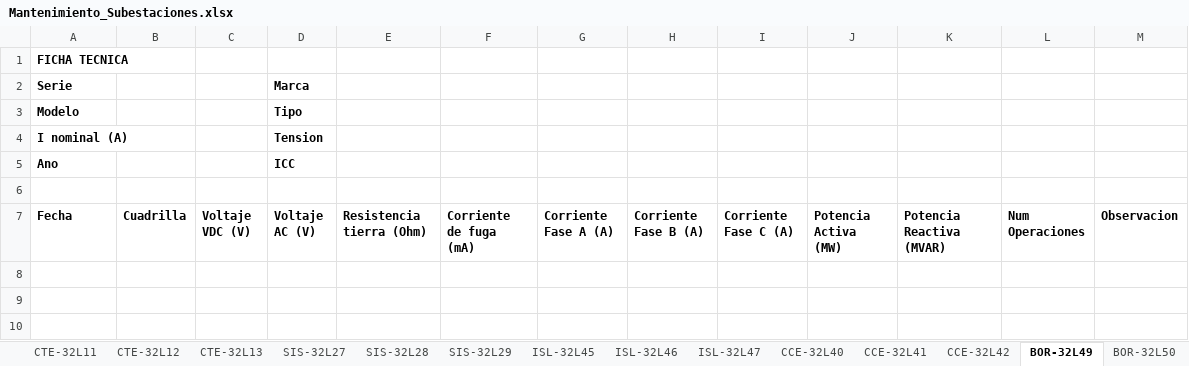
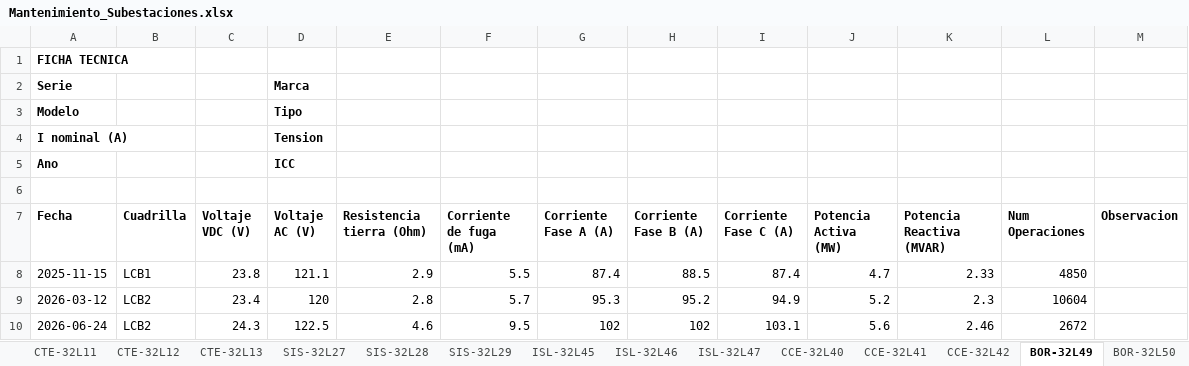
Before and after one commit to munguiadavid13-rgb/agente-mantenimiento, an Excel workbook: Mantenimiento_Subestaciones.xlsx, sheet BOR-32L49, drawn as a sheet; values as stored, in another font and other column widths than the file's, no borders; the diff names each change by its address in the sheet, - before the commit and + after, or states it on an @@ line.

```diff
--- a/Mantenimiento_Subestaciones.xlsx (sheet BOR-32L49)
+++ b/Mantenimiento_Subestaciones.xlsx (sheet BOR-32L49)
+row 8: 2025-11-15 | LCB1 | 23.8 | 121.1 | 2.9 | 5.5 | 87.4 | 88.5 | 87.4 | 4.7 | 2.33 | 4850
+row 9: 2026-03-12 | LCB2 | 23.4 | 120 | 2.8 | 5.7 | 95.3 | 95.2 | 94.9 | 5.2 | 2.3 | 10604
+row 10: 2026-06-24 | LCB2 | 24.3 | 122.5 | 4.6 | 9.5 | 102 | 102 | 103.1 | 5.6 | 2.46 | 2672
```
Also changed, not shown: sheet CCE-32L40, sheet TEL-32L9, sheet SIS-32L27, sheet BOR-32L51, sheet CTE-32L11, sheet CCE-32L42, 10 more sheets, 5 other files.
